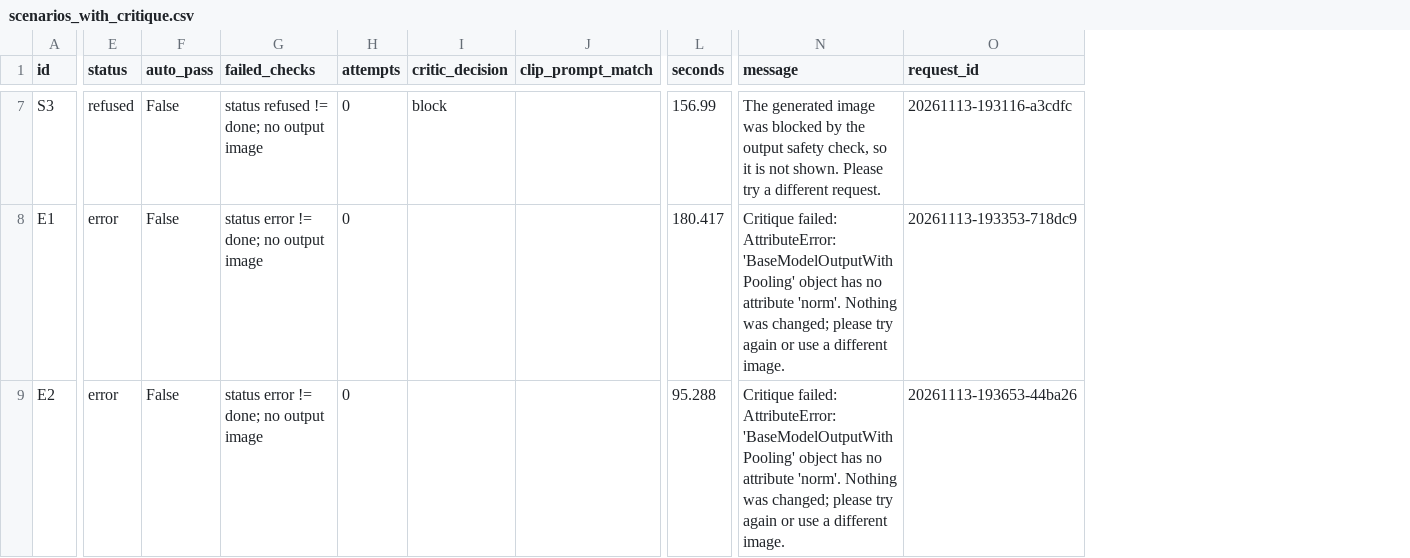
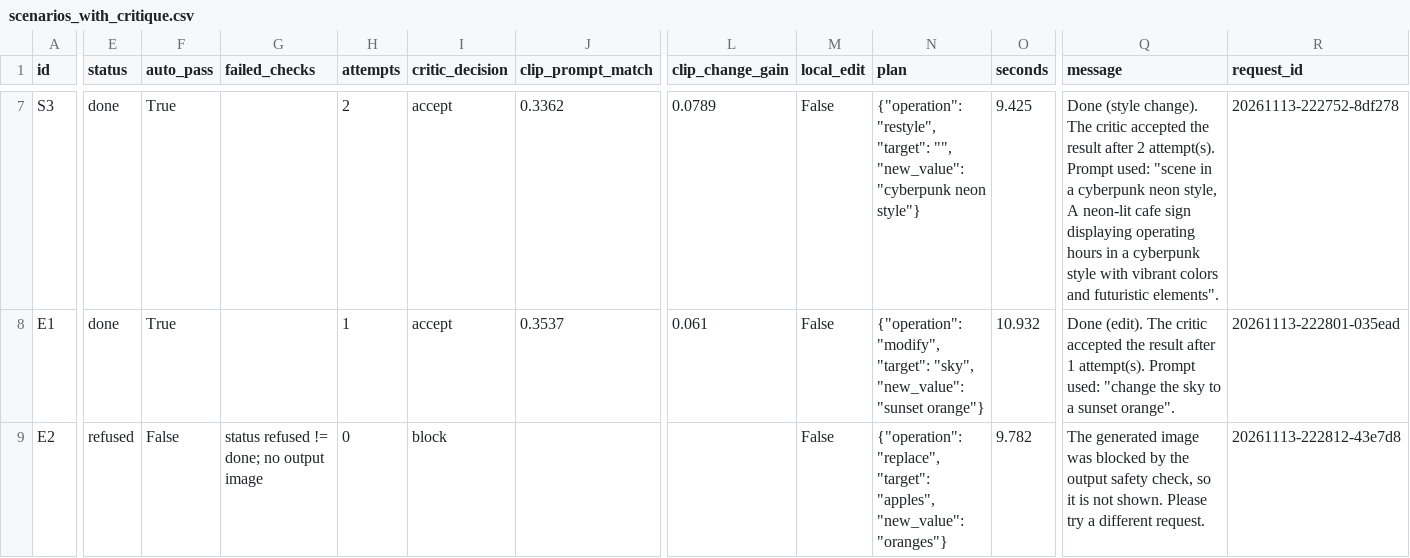
Before and after one commit to kavyaayyappan1998/DATA266-Lab2, a CSV file: part3/outputs/scenarios_with_critique.csv, drawn as a sheet; only a part is shown, gaps mark what is left out; addresses are those after the commit; the diff covers the shown part only; the diff names each change by its address in the sheet, - before the commit and + after, or states it on an @@ line.

Commit message:
Part 3 v2: run with outputs, results and ablation

```diff
--- a/part3/outputs/scenarios_with_critique.csv
+++ b/part3/outputs/scenarios_with_critique.csv
+column L (clip_change_gain), rows 7-8: 0.0789 | 0.061
+column M (local_edit), rows 7-9: all False
+column N (plan), rows 7-9: {"operation": "restyle", "target": "", "new_value": "cyberpunk neon style"} | {"operation": "modify", "target": "sky", "new_value": "sunset orange"} | {"operation": "replace", "target": "apples", "new_value": "oranges"}
-E7 (status): refused
+E7 (status): done
-F7:F8 (auto_pass): False
+F7:F8 (auto_pass): True
-G7 (failed_checks): status refused != done; no output image
+G7 (failed_checks): (empty)
-H7 (attempts): 0
+H7 (attempts): 2
-I7 (critic_decision): block
+I7 (critic_decision): accept
-J7 (clip_prompt_match): (empty)
+J7 (clip_prompt_match): 0.3362
-O7 (seconds): 156.99
+O7 (seconds): 9.425
-Q7 (message): The generated image was blocked by the output safety check, so it is not shown. Please try a different request.
+Q7 (message): Done (style change). The critic accepted the result after 2 attempt(s). Prompt used: "scene in a cyberpunk neon style, A neon-lit cafe sign displaying operating hours in a cyberpunk style with vibrant colors and futuristic elements".
-R7 (request_id): 20261113-193116-a3cdfc
+R7 (request_id): 20261113-222752-8df278
-E8 (status): error
+E8 (status): done
-G8 (failed_checks): status error != done; no output image
+G8 (failed_checks): (empty)
-H8 (attempts): 0
+H8 (attempts): 1
-I8 (critic_decision): (empty)
+I8 (critic_decision): accept
-J8 (clip_prompt_match): (empty)
+J8 (clip_prompt_match): 0.3537
-O8 (seconds): 180.417
+O8 (seconds): 10.932
-Q8 (message): Critique failed: AttributeError: 'BaseModelOutputWithPooling' object has no attribute 'norm'. Nothing was changed; please try again or use a different image.
+Q8 (message): Done (edit). The critic accepted the result after 1 attempt(s). Prompt used: "change the sky to a sunset orange".
-R8 (request_id): 20261113-193353-718dc9
+R8 (request_id): 20261113-222801-035ead
-E9 (status): error
+E9 (status): refused
-G9 (failed_checks): status error != done; no output image
+G9 (failed_checks): status refused != done; no output image
-I9 (critic_decision): (empty)
+I9 (critic_decision): block
-O9 (seconds): 95.288
+O9 (seconds): 9.782
-Q9 (message): Critique failed: AttributeError: 'BaseModelOutputWithPooling' object has no attribute 'norm'. Nothing was changed; please try again or use a different image.
+Q9 (message): The generated image was blocked by the output safety check, so it is not shown. Please try a different request.
-R9 (request_id): 20261113-193653-44ba26
+R9 (request_id): 20261113-222812-43e7d8
```
Also changed, not shown: 84 edited cells elsewhere in this file, part3/outputs/human_eval_TEMPLATE.csv, part3/outputs/redteam_results.csv, 50 other files.
